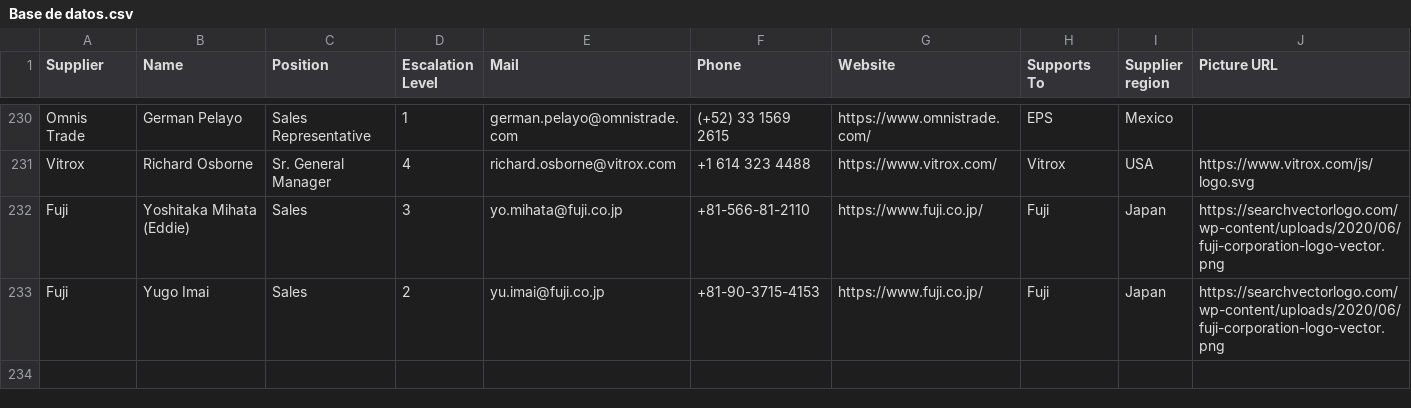
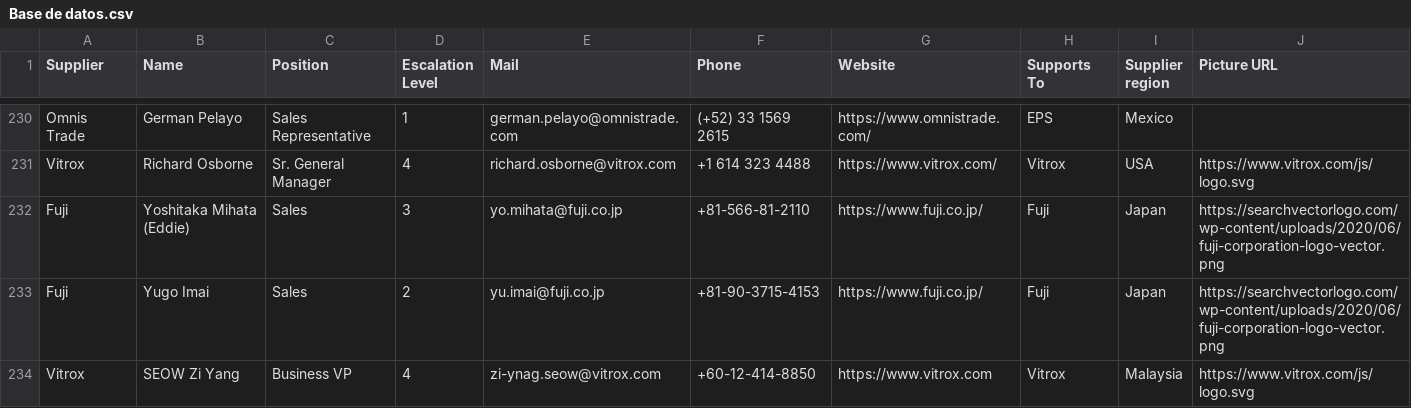
Before and after one commit to moi6k2/Directory, a CSV file: Base de datos.csv, drawn as a sheet; only a part is shown, gaps mark what is left out; the diff names each change by its address in the sheet, - before the commit and + after, or states it on an @@ line.

Commit message:
Update contacts from Directory

```diff
--- a/Base de datos.csv
+++ b/Base de datos.csv
+row 234: Vitrox | SEOW Zi Yang | Business VP | 4 | zi-ynag.seow@vitrox.com | +60-12-414-8850 | https://www.vitrox.com | Vitrox | Malaysia | https://www.vitrox.com/js/logo.svg
```
